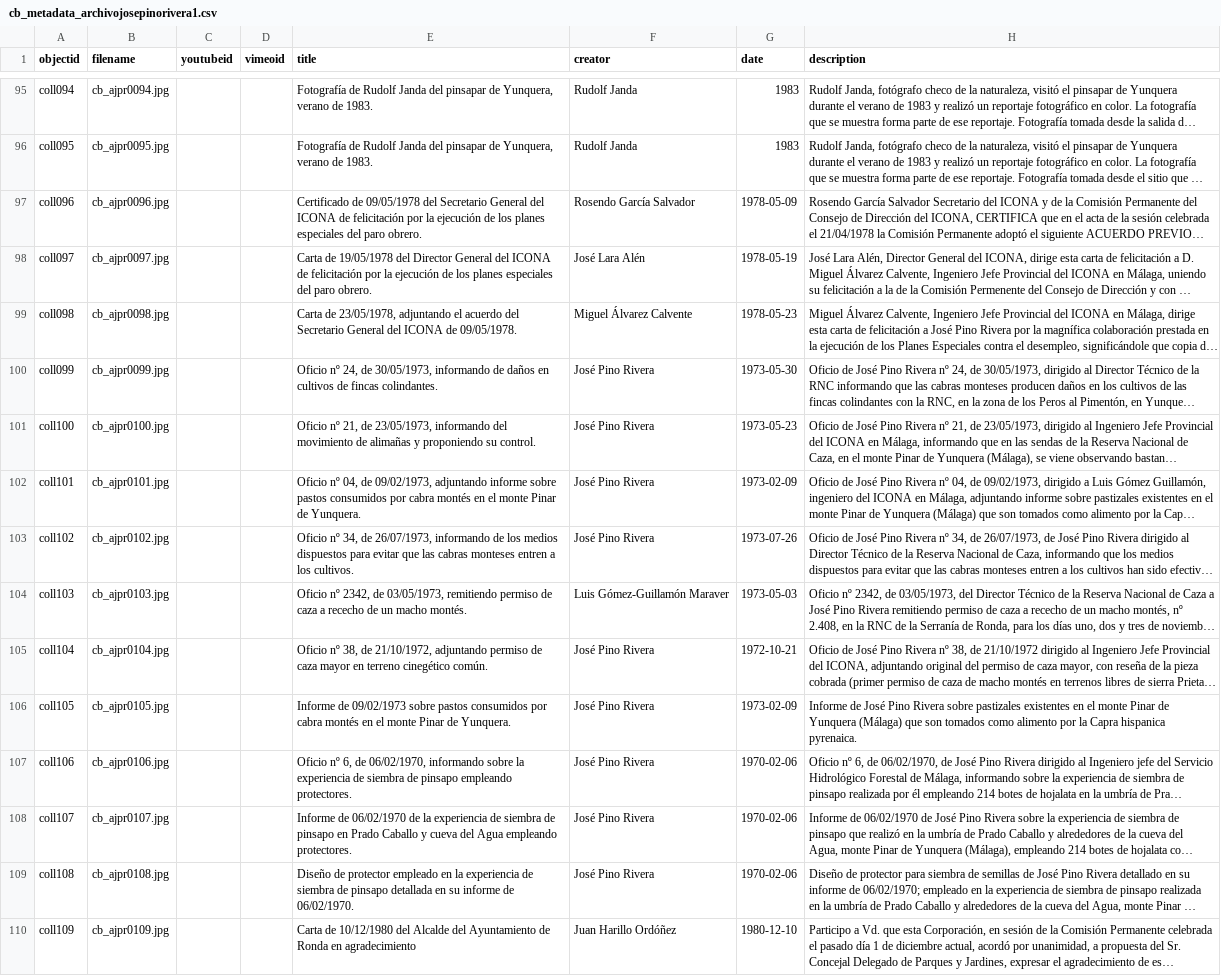
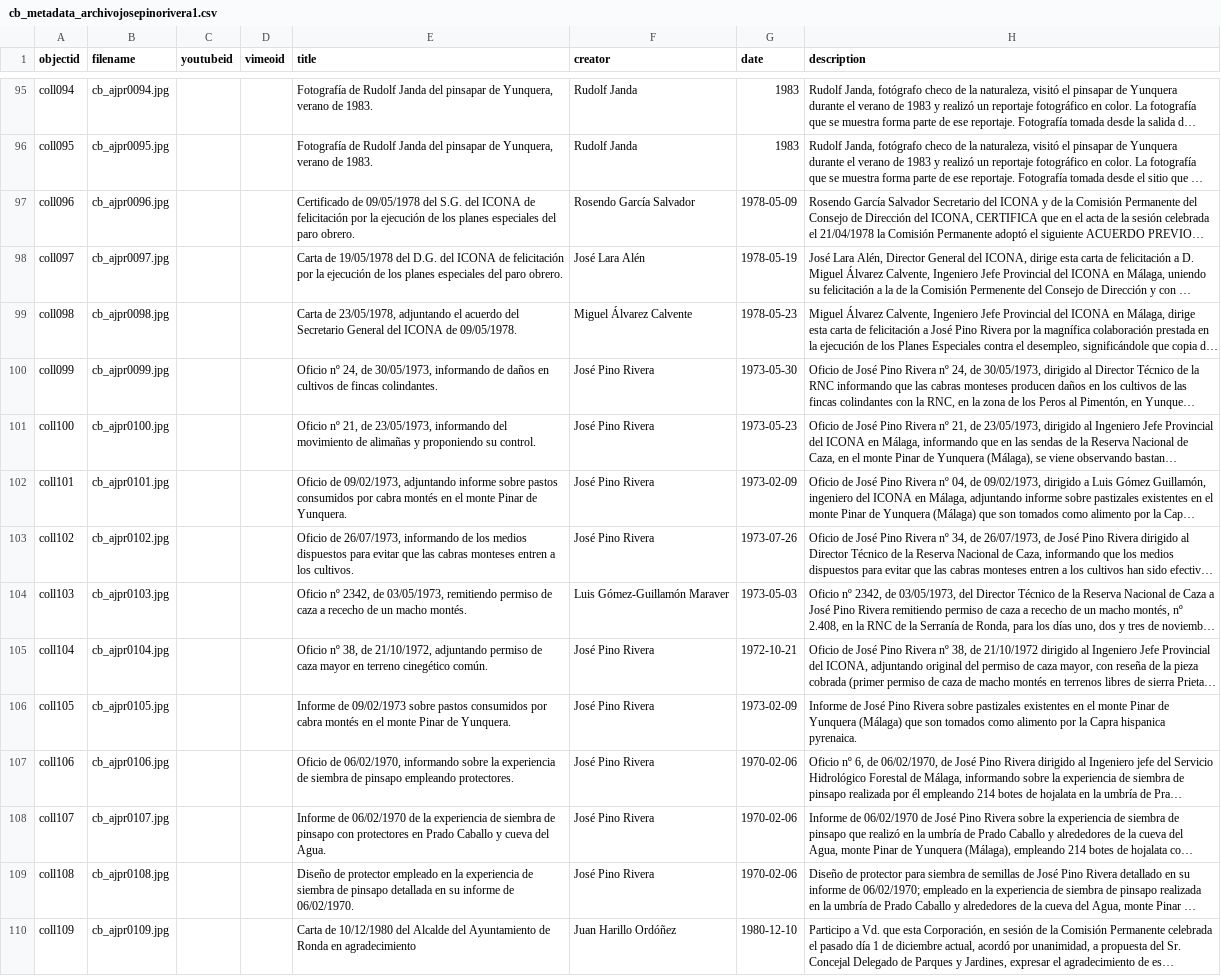
Before and after one commit to jpinod02/archivojosepinorivera, a CSV file: _data/cb_metadata_archivojosepinorivera1.csv, drawn as a sheet; only a part is shown, gaps mark what is left out; long unchanged cells end in …; the diff covers the shown part only; the diff names each change by its address in the sheet, - before the commit and + after, or states it on an @@ line.

```diff
--- a/_data/cb_metadata_archivojosepinorivera1.csv
+++ b/_data/cb_metadata_archivojosepinorivera1.csv
-E97 (title): …09/05/1978 del Secretario General del ICONA…
+E97 (title): …09/05/1978 del S.G. del ICONA…
-E98 (title): …19/05/1978 del Director General del ICONA…
+E98 (title): …19/05/1978 del D.G. del ICONA…
-E102 (title): Oficio nº 04, de 09/02/1973,…
+E102 (title): Oficio de 09/02/1973,…
-E103 (title): Oficio nº 34, de 26/07/1973,…
+E103 (title): Oficio de 26/07/1973,…
-E107 (title): Oficio nº 6, de 06/02/1970,…
+E107 (title): Oficio de 06/02/1970,…
-E108 (title): …de pinsapo en Prado Caballo y cueva del Agua empleando protectores.
+E108 (title): …de pinsapo con protectores en Prado Caballo y cueva del Agua.
```
Also changed, not shown: 58 edited cells elsewhere in this file.
